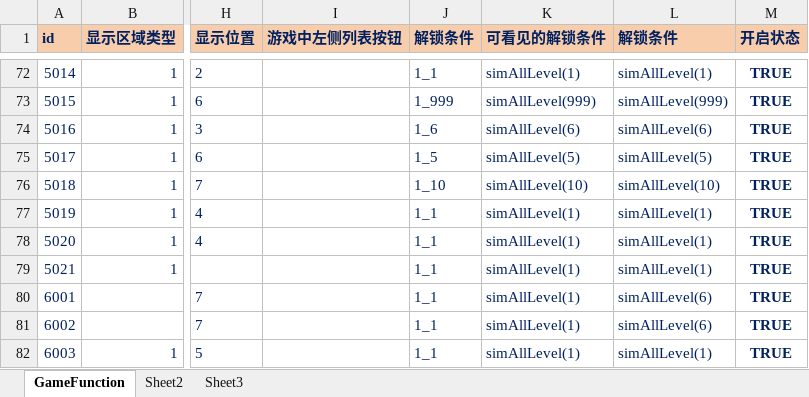
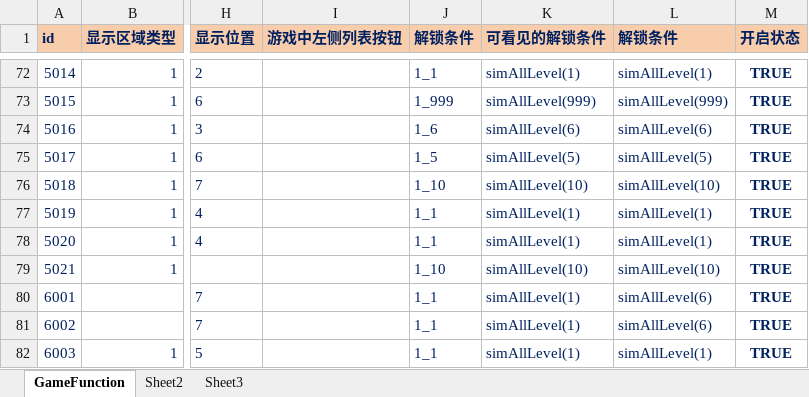
Before and after one commit to yanhailong/jjg2026, an Excel workbook: hall/resources/sample/GameFunction.xlsx, sheet GameFunction, drawn as a sheet; only a part is shown, gaps mark what is left out; values as stored, in another font and other column widths than the file's, no borders; conditional formats not drawn; the diff names each change by its address in the sheet, - before the commit and + after, or states it on an @@ line.

```diff
--- a/hall/resources/sample/GameFunction.xlsx (sheet GameFunction)
+++ b/hall/resources/sample/GameFunction.xlsx (sheet GameFunction)
-J79 (解锁条件): 1_1
+J79 (解锁条件): 1_10
-K79 (可看见的解锁条件): simAllLevel(1)
+K79 (可看见的解锁条件): simAllLevel(10)
-L79 (解锁条件): simAllLevel(1)
+L79 (解锁条件): simAllLevel(10)
```
Also changed, not shown: hall/resources/sample/Chapterlevel.xlsx, hall/resources/sample/Guide.xlsx, 16 other files.
